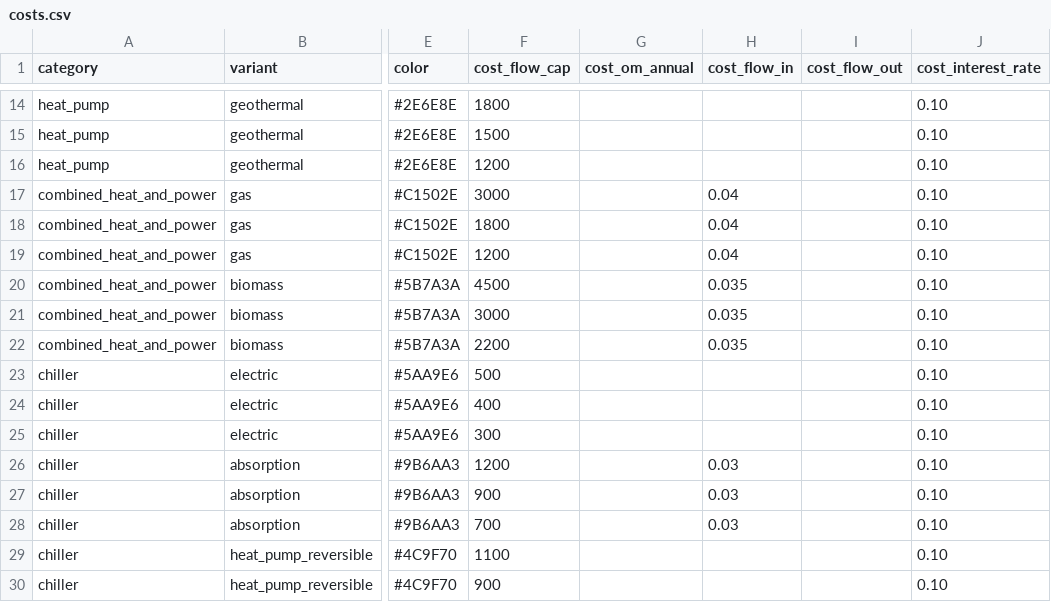
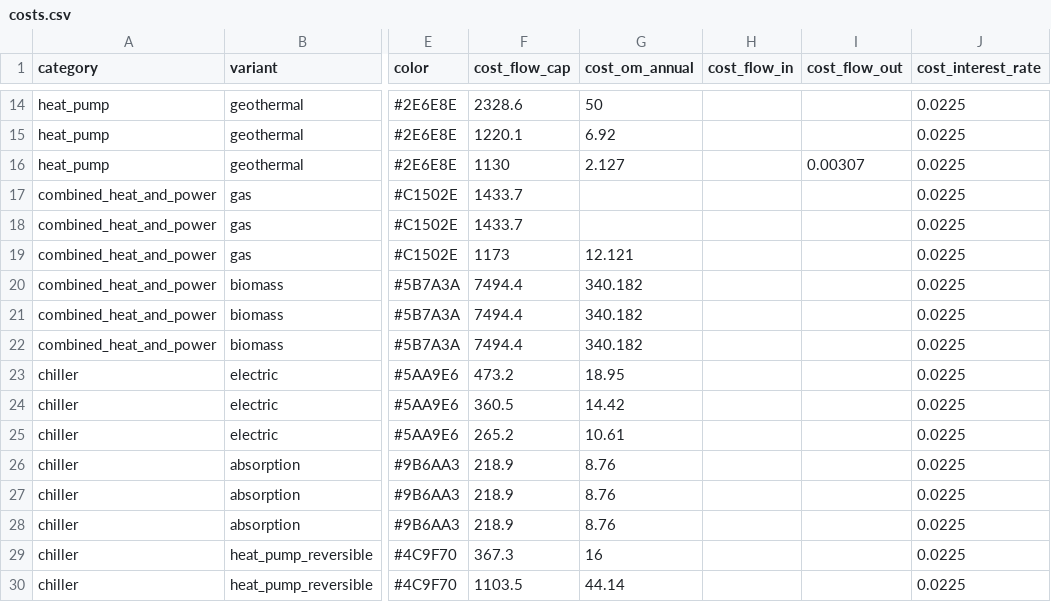
Before and after one commit to UU-BUEM/conversion-technologies, a CSV file: src/conversion_technologies/new/costs.csv, drawn as a sheet; only a part is shown, gaps mark what is left out; the diff covers the shown part only; the diff names each change by its address in the sheet, - before the commit and + after, or states it on an @@ line.

```diff
--- a/src/conversion_technologies/new/costs.csv
+++ b/src/conversion_technologies/new/costs.csv
-F14 (cost_flow_cap): 1800
+F14 (cost_flow_cap): 2328.6
-G14 (cost_om_annual): (empty)
+G14 (cost_om_annual): 50
-J14:J30 (cost_interest_rate): 0.10
+J14:J30 (cost_interest_rate): 0.0225
-F15 (cost_flow_cap): 1500
+F15 (cost_flow_cap): 1220.1
-G15 (cost_om_annual): (empty)
+G15 (cost_om_annual): 6.92
-F16 (cost_flow_cap): 1200
+F16 (cost_flow_cap): 1130
-G16 (cost_om_annual): (empty)
+G16 (cost_om_annual): 2.127
-I16 (cost_flow_out): (empty)
+I16 (cost_flow_out): 0.00307
-F17 (cost_flow_cap): 3000
+F17 (cost_flow_cap): 1433.7
-H17:H19 (cost_flow_in): 0.04
+H17:H19 (cost_flow_in): (empty)
-F18 (cost_flow_cap): 1800
+F18 (cost_flow_cap): 1433.7
-F19 (cost_flow_cap): 1200
+F19 (cost_flow_cap): 1173
-G19 (cost_om_annual): (empty)
+G19 (cost_om_annual): 12.121
-F20 (cost_flow_cap): 4500
+F20 (cost_flow_cap): 7494.4
-G20:G22 (cost_om_annual): (empty)
+G20:G22 (cost_om_annual): 340.182
-H20:H22 (cost_flow_in): 0.035
+H20:H22 (cost_flow_in): (empty)
-F21 (cost_flow_cap): 3000
+F21 (cost_flow_cap): 7494.4
-F22 (cost_flow_cap): 2200
+F22 (cost_flow_cap): 7494.4
-F23 (cost_flow_cap): 500
+F23 (cost_flow_cap): 473.2
-G23 (cost_om_annual): (empty)
+G23 (cost_om_annual): 18.95
-F24 (cost_flow_cap): 400
+F24 (cost_flow_cap): 360.5
-G24 (cost_om_annual): (empty)
+G24 (cost_om_annual): 14.42
-F25 (cost_flow_cap): 300
+F25 (cost_flow_cap): 265.2
-G25 (cost_om_annual): (empty)
+G25 (cost_om_annual): 10.61
-F26 (cost_flow_cap): 1200
+F26 (cost_flow_cap): 218.9
-G26:G28 (cost_om_annual): (empty)
+G26:G28 (cost_om_annual): 8.76
-H26:H28 (cost_flow_in): 0.03
+H26:H28 (cost_flow_in): (empty)
-F27 (cost_flow_cap): 900
+F27 (cost_flow_cap): 218.9
-F28 (cost_flow_cap): 700
+F28 (cost_flow_cap): 218.9
-F29 (cost_flow_cap): 1100
+F29 (cost_flow_cap): 367.3
-G29 (cost_om_annual): (empty)
+G29 (cost_om_annual): 16
-F30 (cost_flow_cap): 900
+F30 (cost_flow_cap): 1103.5
-G30 (cost_om_annual): (empty)
+G30 (cost_om_annual): 44.14
```
Also changed, not shown: 49 edited cells elsewhere in this file, src/conversion_technologies/new/technologies.csv, 37 other files.
